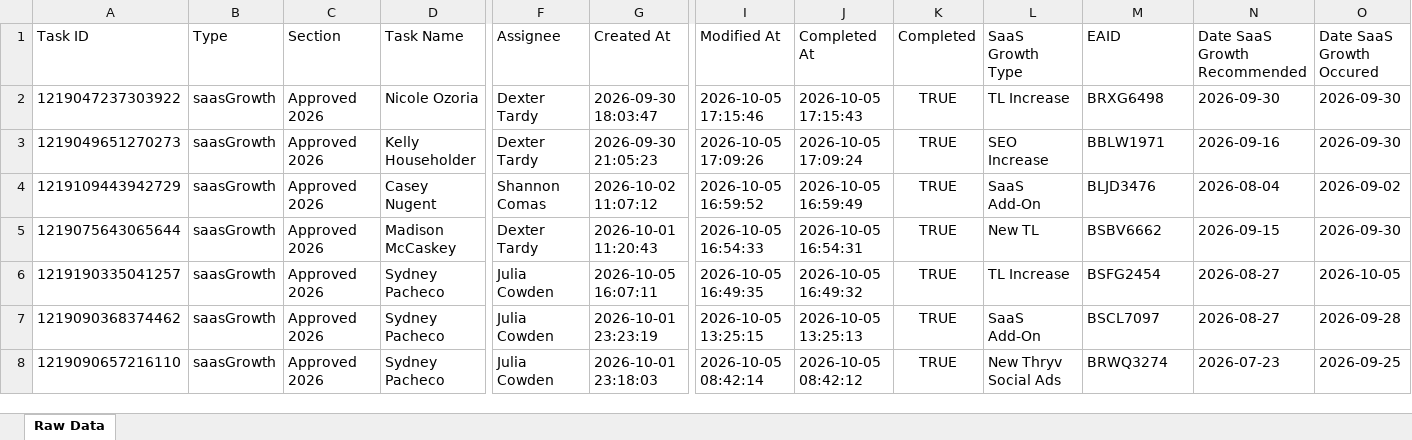
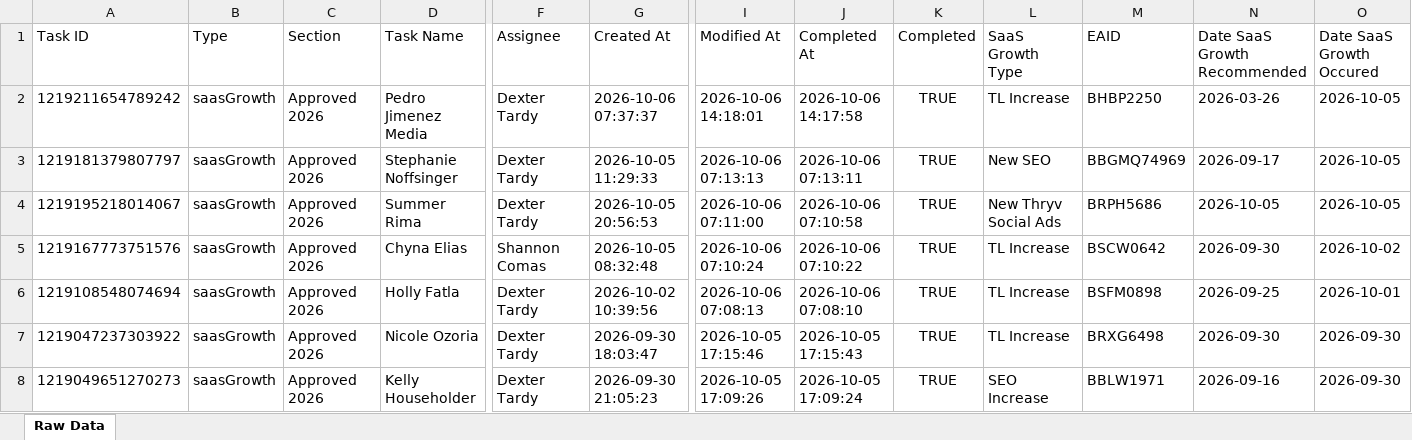
Before and after one commit to timramosthryv/saas-growth-dashboard, an Excel workbook: data.xlsx, sheet Raw Data, drawn as a sheet; only a part is shown, gaps mark what is left out; the shorter side is filled out with more unchanged rows; values as stored, in another font and other column widths than the file's, no borders; rows hold the shown columns only; the diff names each change by its address in the sheet, - before the commit and + after, or states it on an @@ line.

```diff
--- a/data.xlsx (sheet Raw Data)
+++ b/data.xlsx (sheet Raw Data)
+row 2: 1219211654789242 | saasGrowth | Approved 2026 | Pedro Jimenez Media | Dexter Tardy | 2026-10-06 07:37:37 | 2026-10-06 14:18:01 | 2026-10-06 14:17:58 | TRUE | TL Increase | BHBP2250 | 2026-03-26 | 2026-10-05
+row 3: 1219181379807797 | saasGrowth | Approved 2026 | Stephanie Noffsinger | Dexter Tardy | 2026-10-05 11:29:33 | 2026-10-06 07:13:13 | 2026-10-06 07:13:11 | TRUE | New SEO | BBGMQ74969 | 2026-09-17 | 2026-10-05
+row 4: 1219195218014067 | saasGrowth | Approved 2026 | Summer Rima | Dexter Tardy | 2026-10-05 20:56:53 | 2026-10-06 07:11:00 | 2026-10-06 07:10:58 | TRUE | New Thryv Social Ads | BRPH5686 | 2026-10-05 | 2026-10-05
+row 5: 1219167773751576 | saasGrowth | Approved 2026 | Chyna Elias | Shannon Comas | 2026-10-05 08:32:48 | 2026-10-06 07:10:24 | 2026-10-06 07:10:22 | TRUE | TL Increase | BSCW0642 | 2026-09-30 | 2026-10-02
+row 6: 1219108548074694 | saasGrowth | Approved 2026 | Holly Fatla | Dexter Tardy | 2026-10-02 10:39:56 | 2026-10-06 07:08:13 | 2026-10-06 07:08:10 | TRUE | TL Increase | BSFM0898 | 2026-09-25 | 2026-10-01
```
Also changed, not shown: 1 other file.
